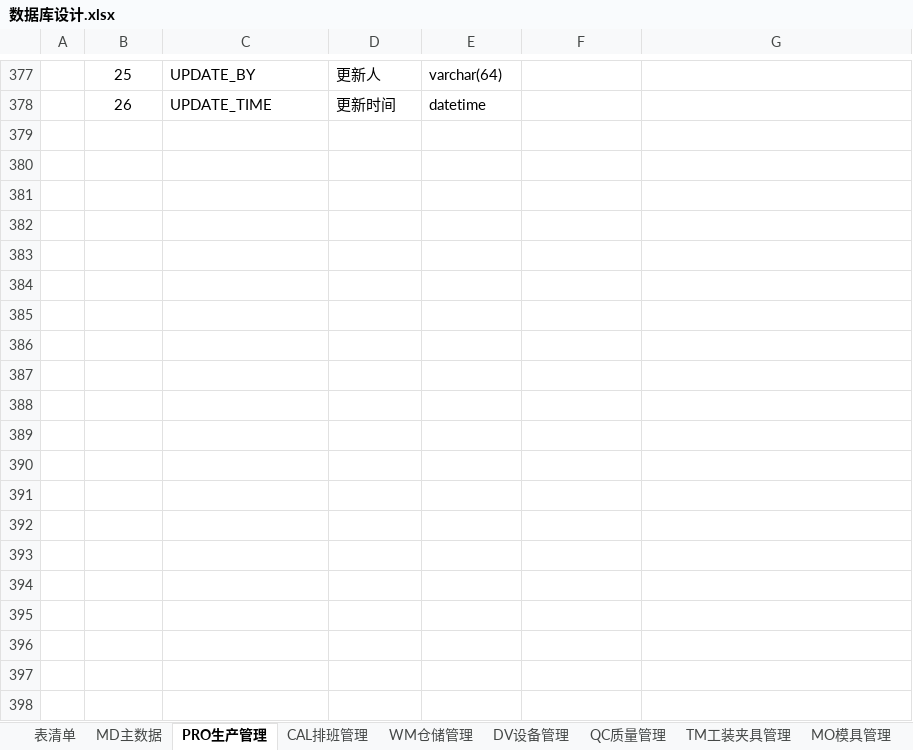
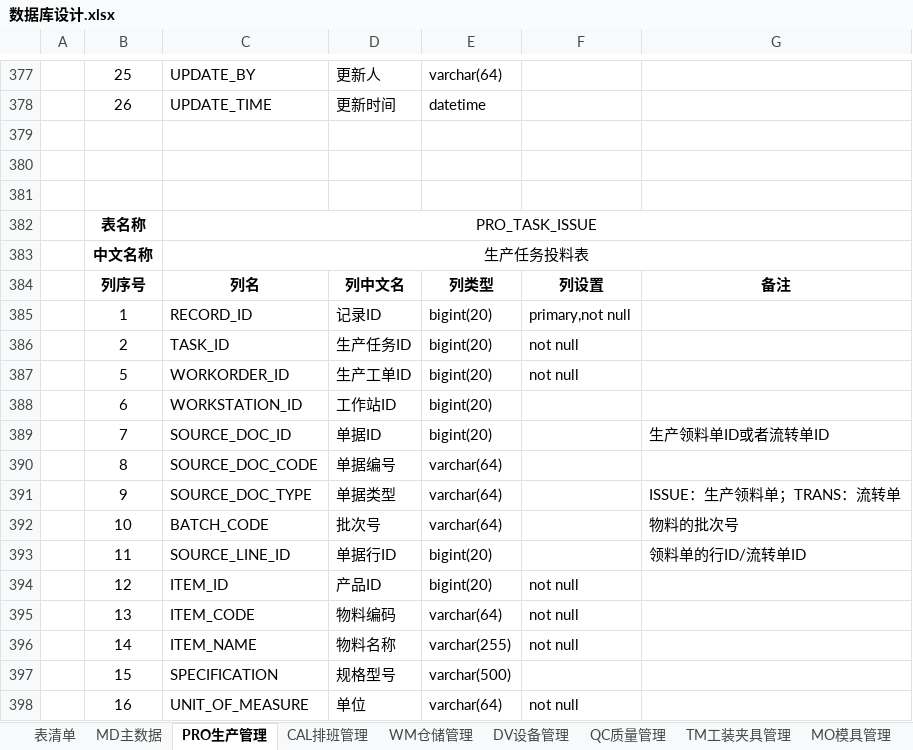
Before and after one commit to sparklefire/ktg-mes, an Excel workbook: doc/设计文档/数据库设计/数据库设计.xlsx, sheet PRO生产管理, drawn as a sheet; only a part is shown, gaps mark what is left out; values as stored, in another font and other column widths than the file's, no borders; the diff covers the shown part only; the diff names each change by its address in the sheet, - before the commit and + after, or states it on an @@ line.

```diff
--- a/doc/设计文档/数据库设计/数据库设计.xlsx (sheet PRO生产管理)
+++ b/doc/设计文档/数据库设计/数据库设计.xlsx (sheet PRO生产管理)
+row 379: (empty)
+row 380: (empty)
+row 381: (empty)
+row 382:  | 表名称 | PRO_TASK_ISSUE
+row 383:  | 中文名称 | 生产任务投料表
+row 384:  | 列序号 | 列名 | 列中文名 | 列类型 | 列设置 | 备注
+row 385:  | 1 | RECORD_ID | 记录ID | bigint(20) | primary,not null
+row 386:  | 2 | TASK_ID | 生产任务ID | bigint(20) | not null
+row 387:  | 5 | WORKORDER_ID | 生产工单ID | bigint(20) | not null
+row 388:  | 6 | WORKSTATION_ID | 工作站ID | bigint(20)
+row 389:  | 7 | SOURCE_DOC_ID | 单据ID | bigint(20) |  | 生产领料单ID或者流转单ID
+row 390:  | 8 | SOURCE_DOC_CODE | 单据编号 | varchar(64)
+row 391:  | 9 | SOURCE_DOC_TYPE | 单据类型 | varchar(64) |  | ISSUE：生产领料单；TRANS：流转单
+row 392:  | 10 | BATCH_CODE | 批次号 | varchar(64) |  | 物料的批次号
+row 393:  | 11 | SOURCE_LINE_ID | 单据行ID | bigint(20) |  | 领料单的行ID/流转单ID
+row 394:  | 12 | ITEM_ID | 产品ID | bigint(20) | not null
+row 395:  | 13 | ITEM_CODE | 物料编码 | varchar(64) | not null
+row 396:  | 14 | ITEM_NAME | 物料名称 | varchar(255) | not null
+row 397:  | 15 | SPECIFICATION | 规格型号 | varchar(500)
+row 398:  | 16 | UNIT_OF_MEASURE | 单位 | varchar(64) | not null
```
Also changed, not shown: 12 added rows elsewhere in this sheet, sheet 表清单, doc/开发进度/进度甘特图.xlsx.
